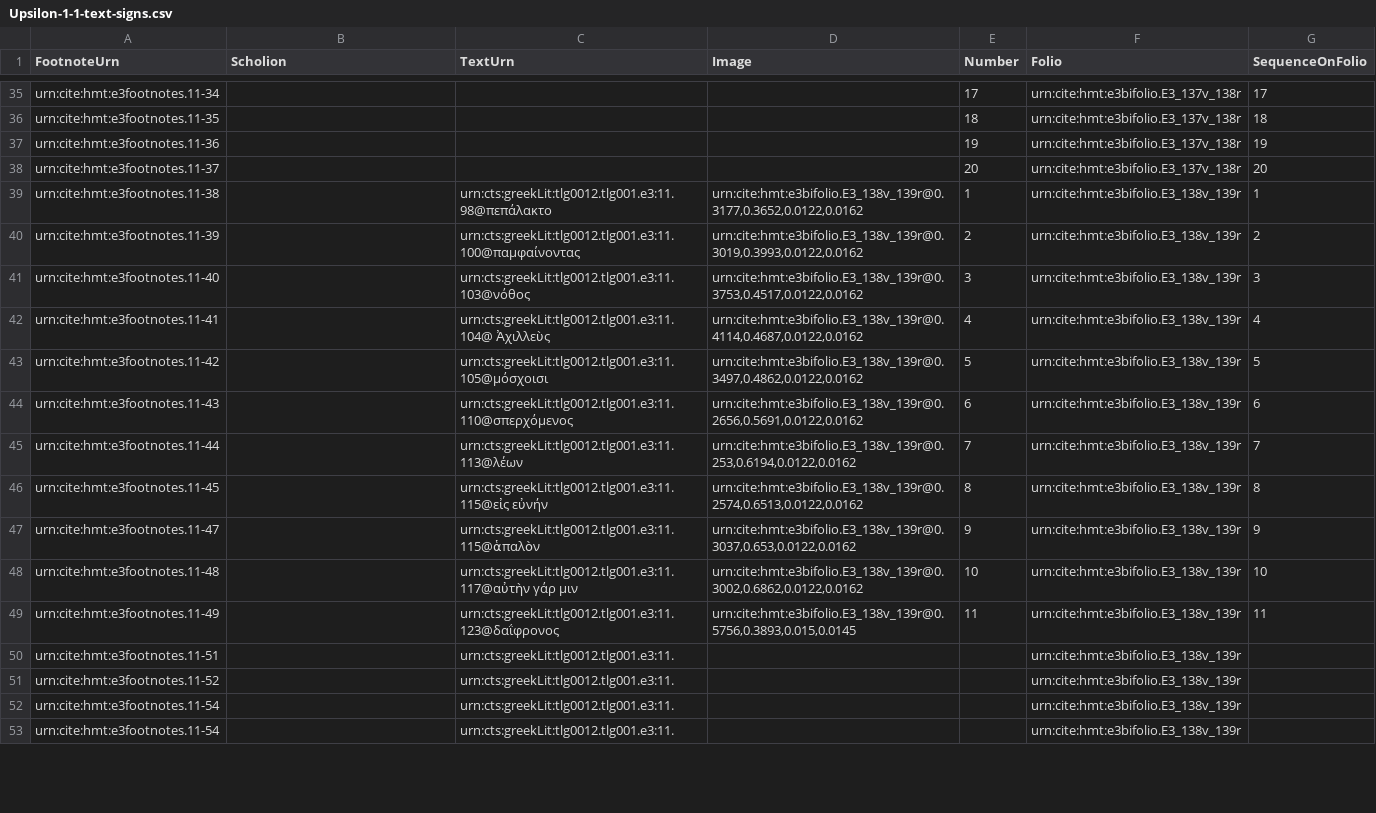
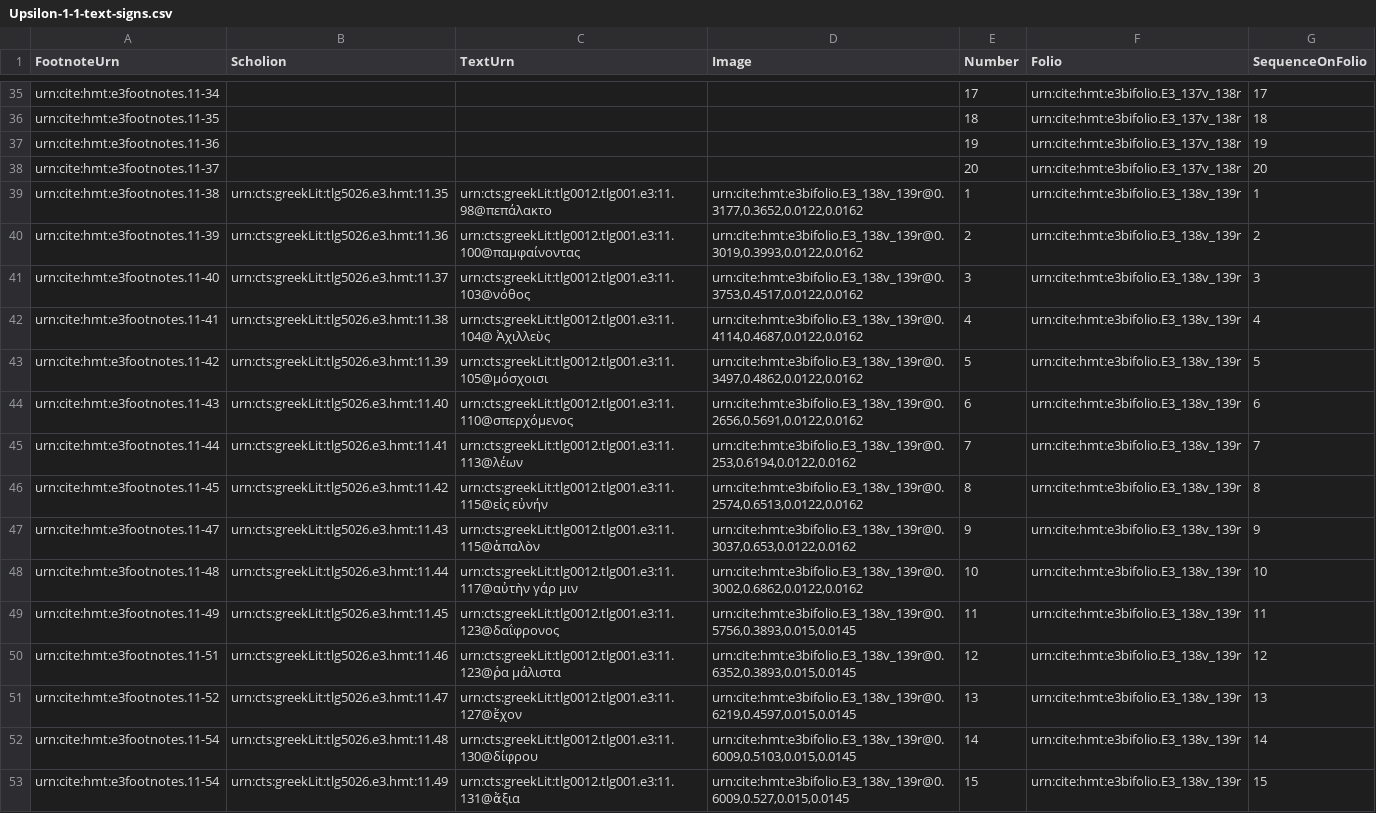
Before and after one commit to HCMID/closed-hmt-iliad11, a CSV file: Collections/data/Upsilon-1-1-text-signs.csv, drawn as a sheet; only a part is shown, gaps mark what is left out; the diff covers the shown part only; the diff names each change by its address in the sheet, - before the commit and + after, or states it on an @@ line.

Commit message:
Update Upsilon-1-1-text-signs.csv
Indexed up to 139v140r

```diff
--- a/Collections/data/Upsilon-1-1-text-signs.csv
+++ b/Collections/data/Upsilon-1-1-text-signs.csv
-B39 (Scholion): (empty)
+B39 (Scholion): urn:cts:greekLit:tlg5026.e3.hmt:11.35
-B40 (Scholion): (empty)
+B40 (Scholion): urn:cts:greekLit:tlg5026.e3.hmt:11.36
-B41 (Scholion): (empty)
+B41 (Scholion): urn:cts:greekLit:tlg5026.e3.hmt:11.37
-B42 (Scholion): (empty)
+B42 (Scholion): urn:cts:greekLit:tlg5026.e3.hmt:11.38
-B43 (Scholion): (empty)
+B43 (Scholion): urn:cts:greekLit:tlg5026.e3.hmt:11.39
-B44 (Scholion): (empty)
+B44 (Scholion): urn:cts:greekLit:tlg5026.e3.hmt:11.40
-B45 (Scholion): (empty)
+B45 (Scholion): urn:cts:greekLit:tlg5026.e3.hmt:11.41
-B46 (Scholion): (empty)
+B46 (Scholion): urn:cts:greekLit:tlg5026.e3.hmt:11.42
-B47 (Scholion): (empty)
+B47 (Scholion): urn:cts:greekLit:tlg5026.e3.hmt:11.43
-B48 (Scholion): (empty)
+B48 (Scholion): urn:cts:greekLit:tlg5026.e3.hmt:11.44
-B49 (Scholion): (empty)
+B49 (Scholion): urn:cts:greekLit:tlg5026.e3.hmt:11.45
-B50 (Scholion): (empty)
+B50 (Scholion): urn:cts:greekLit:tlg5026.e3.hmt:11.46
-C50 (TextUrn): urn:cts:greekLit:tlg0012.tlg001.e3:11.
+C50 (TextUrn): urn:cts:greekLit:tlg0012.tlg001.e3:11.123@ῥα μάλιστα
-D50 (Image): (empty)
+D50 (Image): urn:cite:hmt:e3bifolio.E3_138v_139r@0.6352,0.3893,0.015,0.0145
-E50 (Number): (empty)
+E50 (Number): 12
-G50 (SequenceOnFolio): (empty)
+G50 (SequenceOnFolio): 12
-B51 (Scholion): (empty)
+B51 (Scholion): urn:cts:greekLit:tlg5026.e3.hmt:11.47
-C51 (TextUrn): urn:cts:greekLit:tlg0012.tlg001.e3:11.
+C51 (TextUrn): urn:cts:greekLit:tlg0012.tlg001.e3:11.127@ἔχον
-D51 (Image): (empty)
+D51 (Image): urn:cite:hmt:e3bifolio.E3_138v_139r@0.6219,0.4597,0.015,0.0145
-E51 (Number): (empty)
+E51 (Number): 13
-G51 (SequenceOnFolio): (empty)
+G51 (SequenceOnFolio): 13
-B52 (Scholion): (empty)
+B52 (Scholion): urn:cts:greekLit:tlg5026.e3.hmt:11.48
-C52 (TextUrn): urn:cts:greekLit:tlg0012.tlg001.e3:11.
+C52 (TextUrn): urn:cts:greekLit:tlg0012.tlg001.e3:11.130@δίφρου
-D52 (Image): (empty)
+D52 (Image): urn:cite:hmt:e3bifolio.E3_138v_139r@0.6009,0.5103,0.015,0.0145
-E52 (Number): (empty)
+E52 (Number): 14
-G52 (SequenceOnFolio): (empty)
+G52 (SequenceOnFolio): 14
-B53 (Scholion): (empty)
+B53 (Scholion): urn:cts:greekLit:tlg5026.e3.hmt:11.49
-C53 (TextUrn): urn:cts:greekLit:tlg0012.tlg001.e3:11.
+C53 (TextUrn): urn:cts:greekLit:tlg0012.tlg001.e3:11.131@ἄξια
-D53 (Image): (empty)
+D53 (Image): urn:cite:hmt:e3bifolio.E3_138v_139r@0.6009,0.527,0.015,0.0145
-E53 (Number): (empty)
+E53 (Number): 15
-G53 (SequenceOnFolio): (empty)
+G53 (SequenceOnFolio): 15
```
Also changed, not shown: 17 added rows and 30 edited cells elsewhere in this file.
